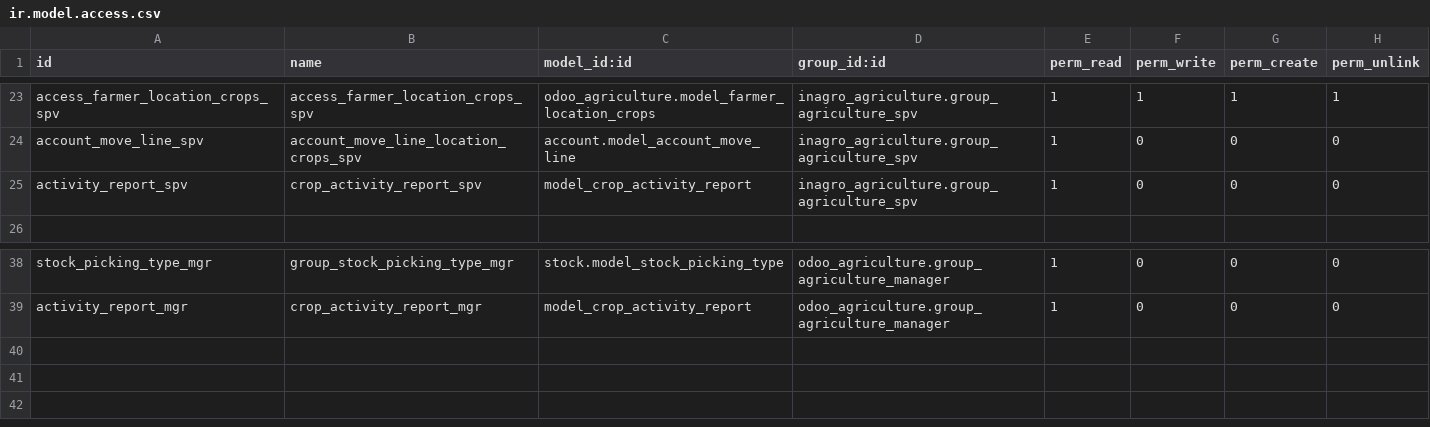
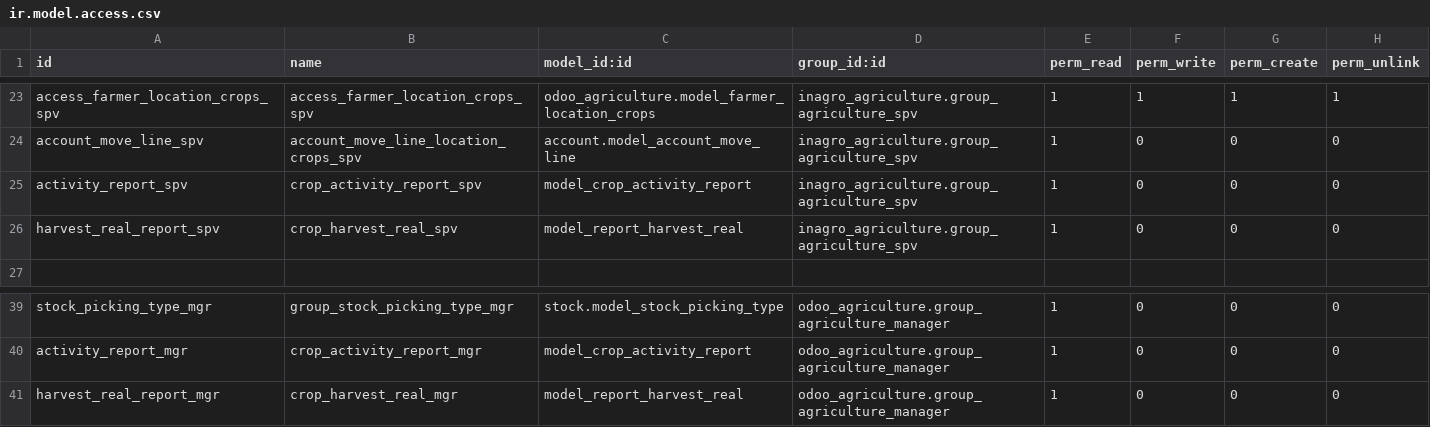
Before and after one commit to consultingerp/inagro, a CSV file: inagro_agriculture/security/ir.model.access.csv, drawn as a sheet; only a part is shown, gaps mark what is left out; the diff names each change by its address in the sheet, - before the commit and + after, or states it on an @@ line.

Commit message:
harvest real report

```diff
--- a/inagro_agriculture/security/ir.model.access.csv
+++ b/inagro_agriculture/security/ir.model.access.csv
+row 26: harvest_real_report_spv | crop_harvest_real_spv | model_report_harvest_real | inagro_agriculture.group_agriculture_spv | 1 | 0 | 0 | 0
+row 41: harvest_real_report_mgr | crop_harvest_real_mgr | model_report_harvest_real | odoo_agriculture.group_agriculture_manager | 1 | 0 | 0 | 0
```
Also changed, not shown: 12 other files.
